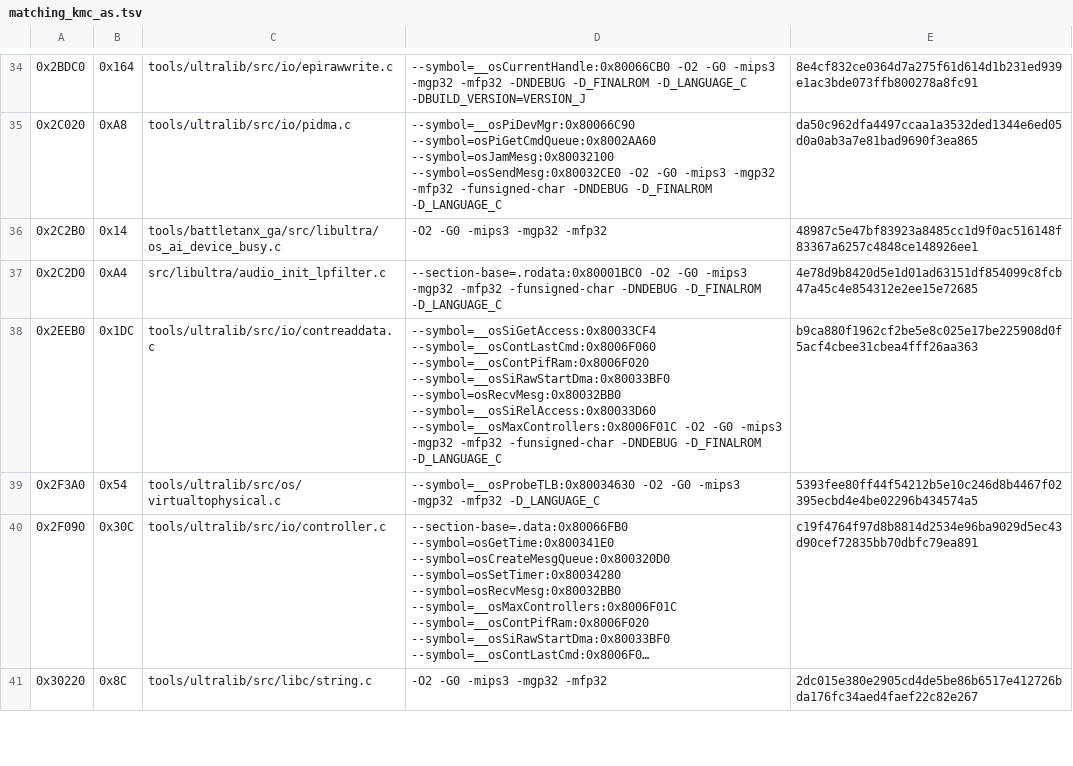
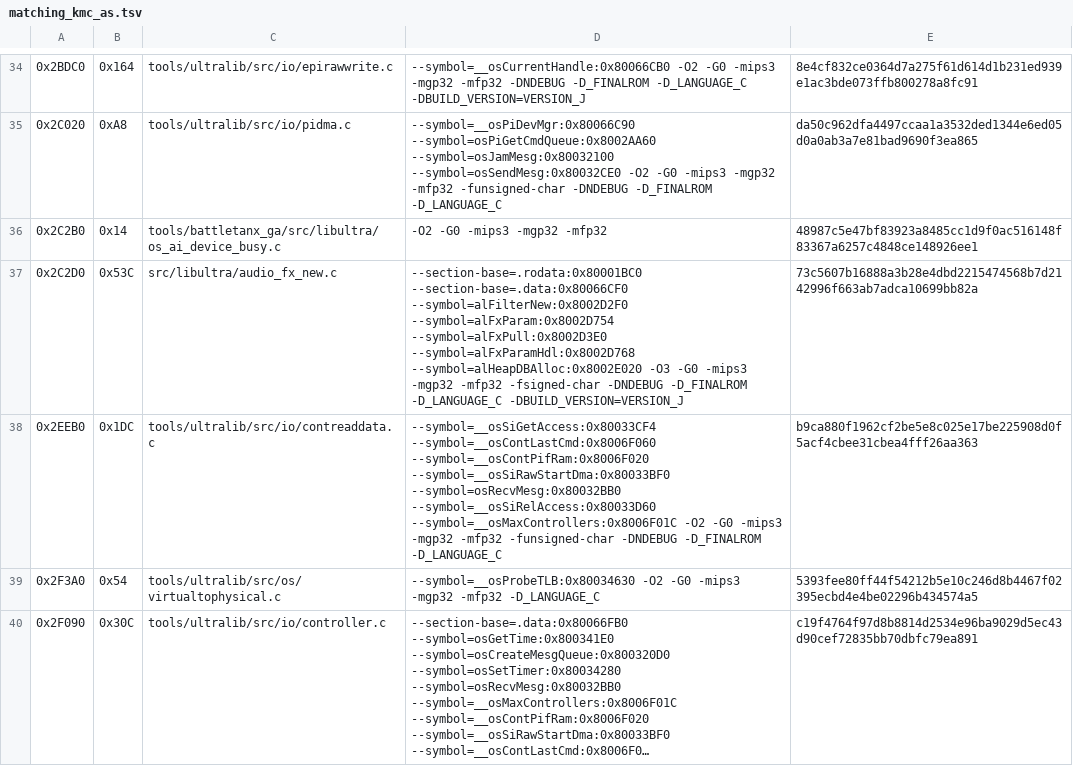
Before and after one commit to TheGh0stShip/Sydney-2000-N64-Prototype, a TSV file: config/matching_kmc_as.tsv, drawn as a sheet; only a part is shown, gaps mark what is left out; the shorter side is filled out with more unchanged rows; long unchanged cells end in ….

Commit message:
Match canonical audio effects constructor

```diff
--- a/config/matching_kmc_as.tsv
+++ b/config/matching_kmc_as.tsv
@@ -36,3 +36,3 @@
 0x2C2B0	0x14	tools/battletanx_ga/src/libultra/os_ai_device_busy.c	-O2 -G0 -mips3 -mgp32 -mfp32	48987c5e47bf83923a8485cc1d9f0ac516148f83367a6257c4848ce148926ee1
-0x2C2D0	0xA4	src/libultra/audio_init_lpfilter.c	--section-base=.rodata:0x80001BC0 -O2 -G0 -mips3 -mgp32 -mfp32 -funsigned-char -DNDEBUG -D_FINALROM -D_LANGUAGE_C	4e78d9b8420d5e1d01ad63151df854099c8fcb47a45c4e854312e2ee15e72685
+0x2C2D0	0x53C	src/libultra/audio_fx_new.c	--section-base=.rodata:0x80001BC0 --section-base=.data:0x80066CF0 --symbol=alFilterNew:0x8002D2F0 --symbol=alFxParam:0x8002D754 --symbol=alFxPull:0x8002D3E0 --symbol=alFxParamHdl:0x8002D768 --symbol=alHeapDBAlloc:0x8002E020 -O3 -G0 -mips3 -mgp32 -mfp32 -fsigned-char -DNDEBUG -D_FINALROM -D_LANGUAGE_C -DBUILD_VERSION=VERSION_J	73c5607b16888a3b28e4dbd2215474568b7d2142996f663ab7adca10699bb82a
 0x2EEB0	0x1DC	tools/ultralib/src/io/contreaddata.c	--symbol=__osSiGetAccess:0x80033CF4 --symbol=__osContLastCmd:0x8006F060 --symbol=__osContPifRam:0x8006F020 --symbol=__osSiRawStartDma:0x80033BF0 --symbol=osRecvMesg:0x80032BB0 --symbol=__osSiRelAccess:0x80033D60 --symbol=__osMaxControllers:0x8006F01C -O2 -G0 -mips3 -mgp32 -mfp32 -funsigned-char -DNDEBUG -D_FINALROM -D_LANGUAGE_C	b9ca880f1962cf2be5e8c025e17be225908d0f5acf4cbee31cbea4fff26aa363
```
Also changed, not shown: 3 other files.
